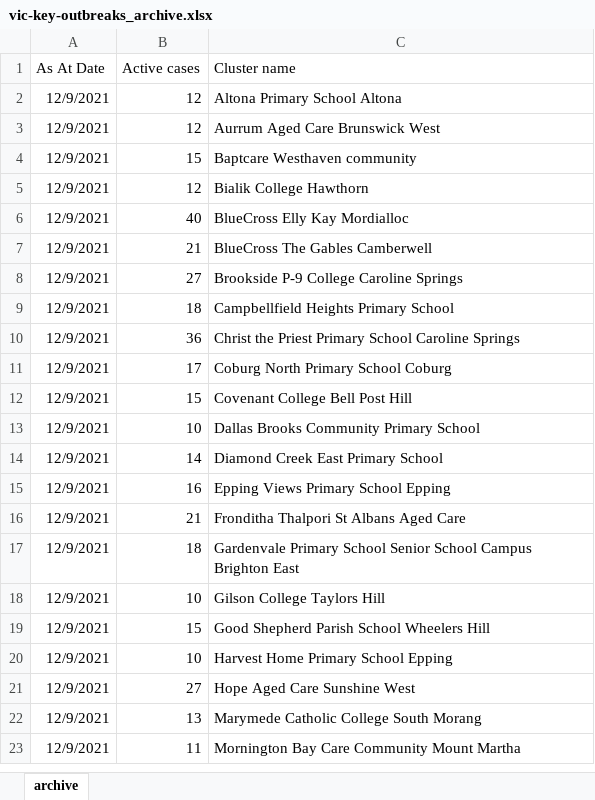
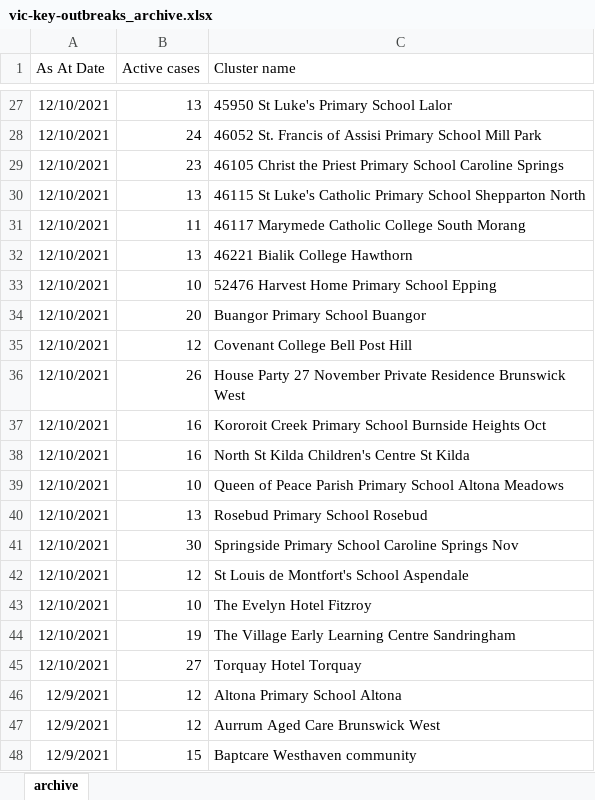
Before and after one commit to Mike-Honey/covid-19-outbreak-paths, an Excel workbook: vic-key-outbreaks_archive.xlsx, sheet archive, drawn as a sheet; only a part is shown, gaps mark what is left out; the shorter side is filled out with more unchanged rows; values as stored, in another font and other column widths than the file's, no borders; table styles not drawn; the diff covers the shown part only; the diff names each change by its address in the sheet, - before the commit and + after, or states it on an @@ line.

```diff
--- a/vic-key-outbreaks_archive.xlsx (sheet archive)
+++ b/vic-key-outbreaks_archive.xlsx (sheet archive)
+row 27: 12/10/2021 | 13 | 45950 St Luke's Primary School Lalor
+row 28: 12/10/2021 | 24 | 46052 St. Francis of Assisi Primary School Mill Park
+row 29: 12/10/2021 | 23 | 46105 Christ the Priest Primary School Caroline Springs
+row 30: 12/10/2021 | 13 | 46115 St Luke's Catholic Primary School Shepparton North
+row 31: 12/10/2021 | 11 | 46117 Marymede Catholic College South Morang
+row 32: 12/10/2021 | 13 | 46221 Bialik College Hawthorn
+row 33: 12/10/2021 | 10 | 52476 Harvest Home Primary School Epping
+row 34: 12/10/2021 | 20 | Buangor Primary School Buangor
+row 35: 12/10/2021 | 12 | Covenant College Bell Post Hill
+row 36: 12/10/2021 | 26 | House Party 27 November Private Residence Brunswick West
+row 37: 12/10/2021 | 16 | Kororoit Creek Primary School Burnside Heights Oct
+row 38: 12/10/2021 | 16 | North St Kilda Children's Centre St Kilda
+row 39: 12/10/2021 | 10 | Queen of Peace Parish Primary School Altona Meadows
+row 40: 12/10/2021 | 13 | Rosebud Primary School Rosebud
+row 41: 12/10/2021 | 30 | Springside Primary School Caroline Springs Nov
+row 42: 12/10/2021 | 12 | St Louis de Montfort's School Aspendale
+row 43: 12/10/2021 | 10 | The Evelyn Hotel Fitzroy
+row 44: 12/10/2021 | 19 | The Village Early Learning Centre Sandringham
+row 45: 12/10/2021 | 27 | Torquay Hotel Torquay
```
Also changed, not shown: 25 added rows elsewhere in this sheet, vic-key-outbreaks_0.xlsx.
